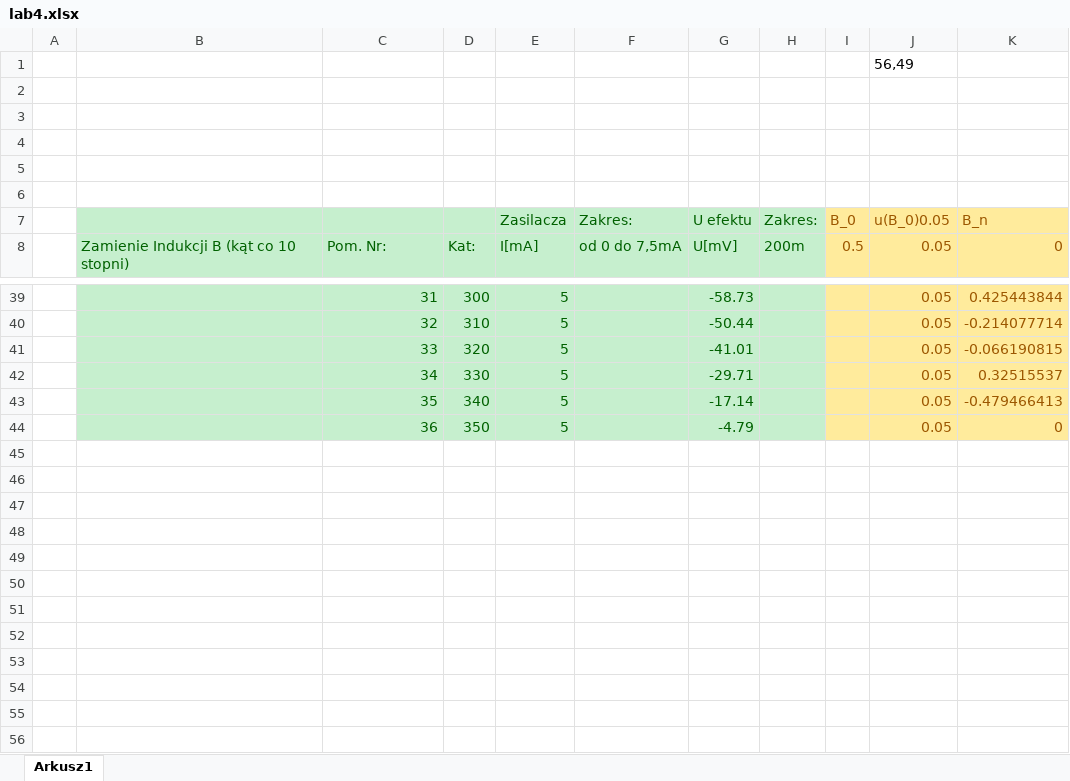
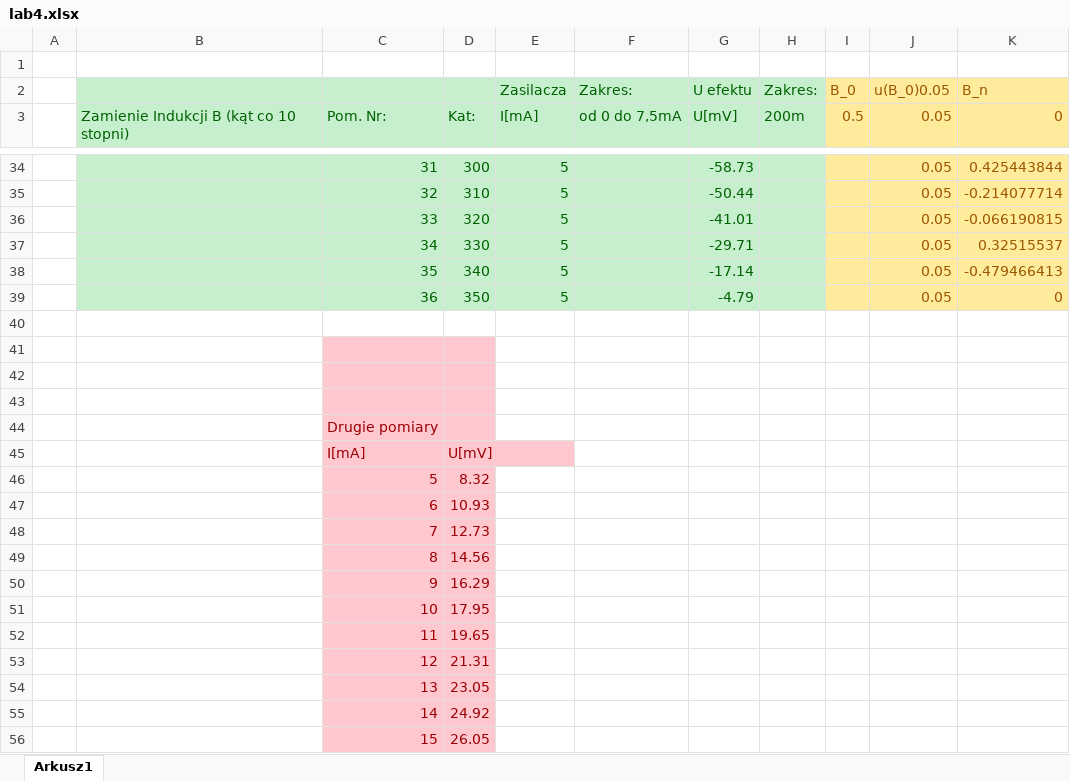
Before and after one commit to John15321/FIZ31, an Excel workbook: Spraw4/lab4.xlsx, sheet Arkusz1, drawn as a sheet; only a part is shown, gaps mark what is left out; values as stored, in another font and other column widths than the file's, no borders; charts and pictures not drawn; removed rows and columns are numbered as before the commit, all else as after; the diff names each change by its address in the sheet, - before the commit and + after, or states it on an @@ line.

Commit message:
Koniec danych LAB4

```diff
--- a/Spraw4/lab4.xlsx (sheet Arkusz1)
+++ b/Spraw4/lab4.xlsx (sheet Arkusz1)
-row 1:  |  |  |  |  |  |  |  |  | 56,49
-row 2: (empty)
-row 3: (empty)
-row 4: (empty)
-row 5: (empty)
+row 40: (empty)
+row 41: (empty)
+row 42: (empty)
+row 43: (empty)
+row 44:  |  | Drugie pomiary
+row 45:  |  | I[mA] | U[mV]
+row 46:  |  | 5 | 8.32
+row 47:  |  | 6 | 10.93
+row 48:  |  | 7 | 12.73
+row 49:  |  | 8 | 14.56
+row 50:  |  | 9 | 16.29
+row 51:  |  | 10 | 17.95
+row 52:  |  | 11 | 19.65
+row 53:  |  | 12 | 21.31
+row 54:  |  | 13 | 23.05
+row 55:  |  | 14 | 24.92
+row 56:  |  | 15 | 26.05
```
Also changed, not shown: formulas that keep their value, charts or pictures.
